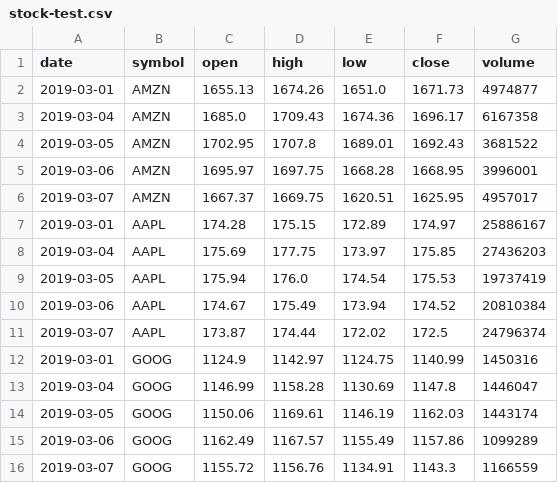
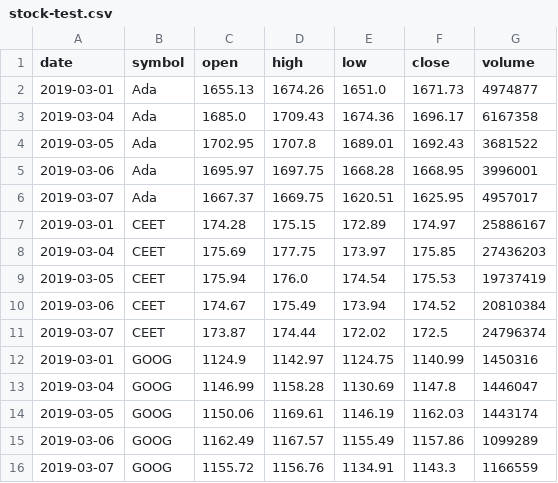
Before and after one commit to lukkae/JustData, a CSV file: stock-test.csv, drawn as a sheet.

Commit message:
Update stock-test.csv

```diff
--- a/stock-test.csv
+++ b/stock-test.csv
@@ -1,12 +1,12 @@
 date,symbol,open,high,low,close,volume
-2019-03-01,AMZN,1655.13,1674.26,1651.0,1671.73,4974877
-2019-03-04,AMZN,1685.0,1709.43,1674.36,1696.17,6167358
-2019-03-05,AMZN,1702.95,1707.8,1689.01,1692.43,3681522
-2019-03-06,AMZN,1695.97,1697.75,1668.28,1668.95,3996001
-2019-03-07,AMZN,1667.37,1669.75,1620.51,1625.95,4957017
-2019-03-01,AAPL,174.28,175.15,172.89,174.97,25886167
-2019-03-04,AAPL,175.69,177.75,173.97,175.85,27436203
-2019-03-05,AAPL,175.94,176.0,174.54,175.53,19737419
-2019-03-06,AAPL,174.67,175.49,173.94,174.52,20810384
-2019-03-07,AAPL,173.87,174.44,172.02,172.5,24796374
+2019-03-01,Ada,1655.13,1674.26,1651.0,1671.73,4974877
+2019-03-04,Ada,1685.0,1709.43,1674.36,1696.17,6167358
+2019-03-05,Ada,1702.95,1707.8,1689.01,1692.43,3681522
+2019-03-06,Ada,1695.97,1697.75,1668.28,1668.95,3996001
+2019-03-07,Ada,1667.37,1669.75,1620.51,1625.95,4957017
+2019-03-01,CEET,174.28,175.15,172.89,174.97,25886167
+2019-03-04,CEET,175.69,177.75,173.97,175.85,27436203
+2019-03-05,CEET,175.94,176.0,174.54,175.53,19737419
+2019-03-06,CEET,174.67,175.49,173.94,174.52,20810384
+2019-03-07,CEET,173.87,174.44,172.02,172.5,24796374
 2019-03-01,GOOG,1124.9,1142.97,1124.75,1140.99,1450316
```
